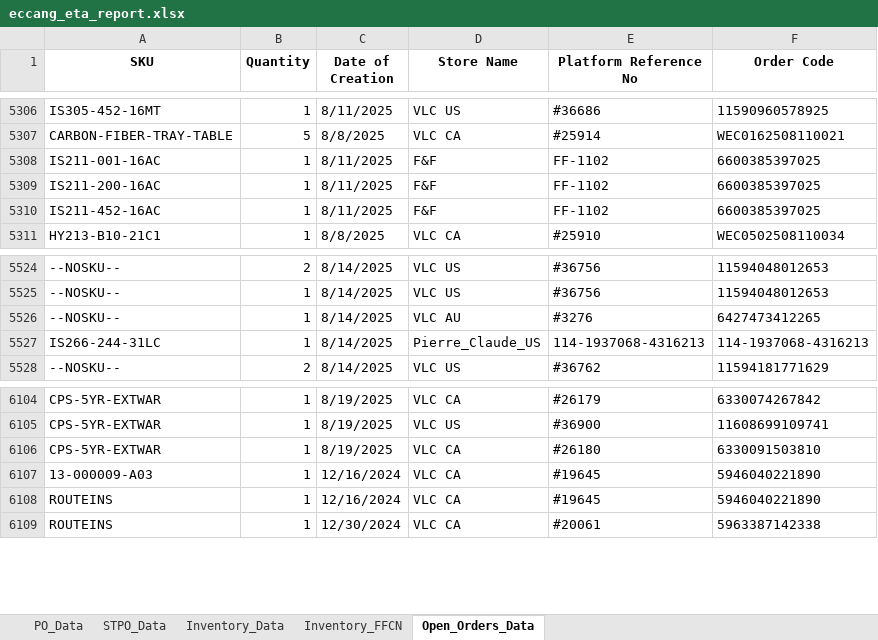
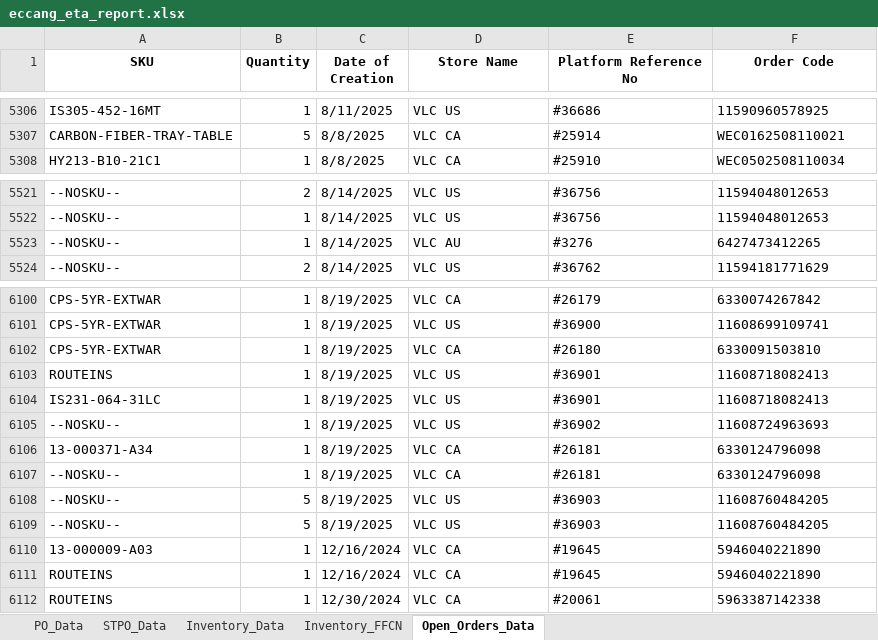
Before and after one commit to tom-valencia/eta-eccang-report, an Excel workbook: eccang_eta_report.xlsx, sheet Open_Orders_Data, drawn as a sheet; only a part is shown, gaps mark what is left out; values as stored, in another font and other column widths than the file's, no borders; removed rows and columns are numbered as before the commit, all else as after; the diff names each change by its address in the sheet, - before the commit and + after, or states it on an @@ line.

```diff
--- a/eccang_eta_report.xlsx (sheet Open_Orders_Data)
+++ b/eccang_eta_report.xlsx (sheet Open_Orders_Data)
-row 5308: IS211-001-16AC | 1 | 8/11/2025 | F&F | FF-1102 | 6600385397025
-row 5309: IS211-200-16AC | 1 | 8/11/2025 | F&F | FF-1102 | 6600385397025
-row 5310: IS211-452-16AC | 1 | 8/11/2025 | F&F | FF-1102 | 6600385397025
-row 5527: IS266-244-31LC | 1 | 8/14/2025 | Pierre_Claude_US | 114-1937068-4316213 | 114-1937068-4316213
+row 6103: ROUTEINS | 1 | 8/19/2025 | VLC US | #36901 | 11608718082413
+row 6104: IS231-064-31LC | 1 | 8/19/2025 | VLC US | #36901 | 11608718082413
+row 6105: --NOSKU-- | 1 | 8/19/2025 | VLC US | #36902 | 11608724963693
+row 6106: 13-000371-A34 | 1 | 8/19/2025 | VLC CA | #26181 | 6330124796098
+row 6107: --NOSKU-- | 1 | 8/19/2025 | VLC CA | #26181 | 6330124796098
+row 6108: --NOSKU-- | 5 | 8/19/2025 | VLC US | #36903 | 11608760484205
+row 6109: --NOSKU-- | 5 | 8/19/2025 | VLC US | #36903 | 11608760484205
```
Also changed, not shown: sheet PO_Data, sheet STPO_Data, sheet Inventory_Data.
